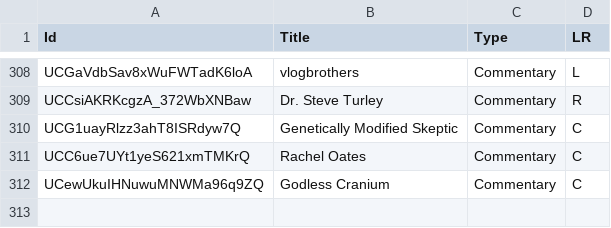
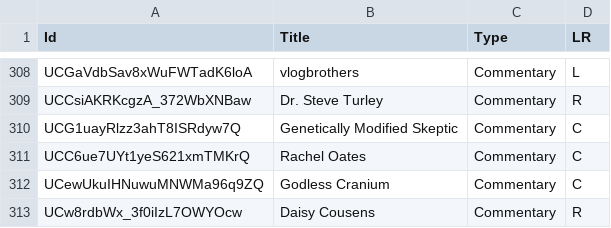
Before and after one commit to markledwich2/Recfluence, a CSV file: Data/SeedChannels.csv, drawn as a sheet; only a part is shown, gaps mark what is left out.

Commit message:
new channel

```diff
--- a/Data/SeedChannels.csv
+++ b/Data/SeedChannels.csv
@@ -312 +312,2 @@ UCC6ue7UYt1yeS621xmTMKrQ,Rachel Oates,Commentary,C
 UCewUkuIHNuwuMNWMa96q9ZQ,Godless Cranium,Commentary,C
+UCw8rdbWx_3f0iIzL7OWYOcw,Daisy Cousens,Commentary,R
```
